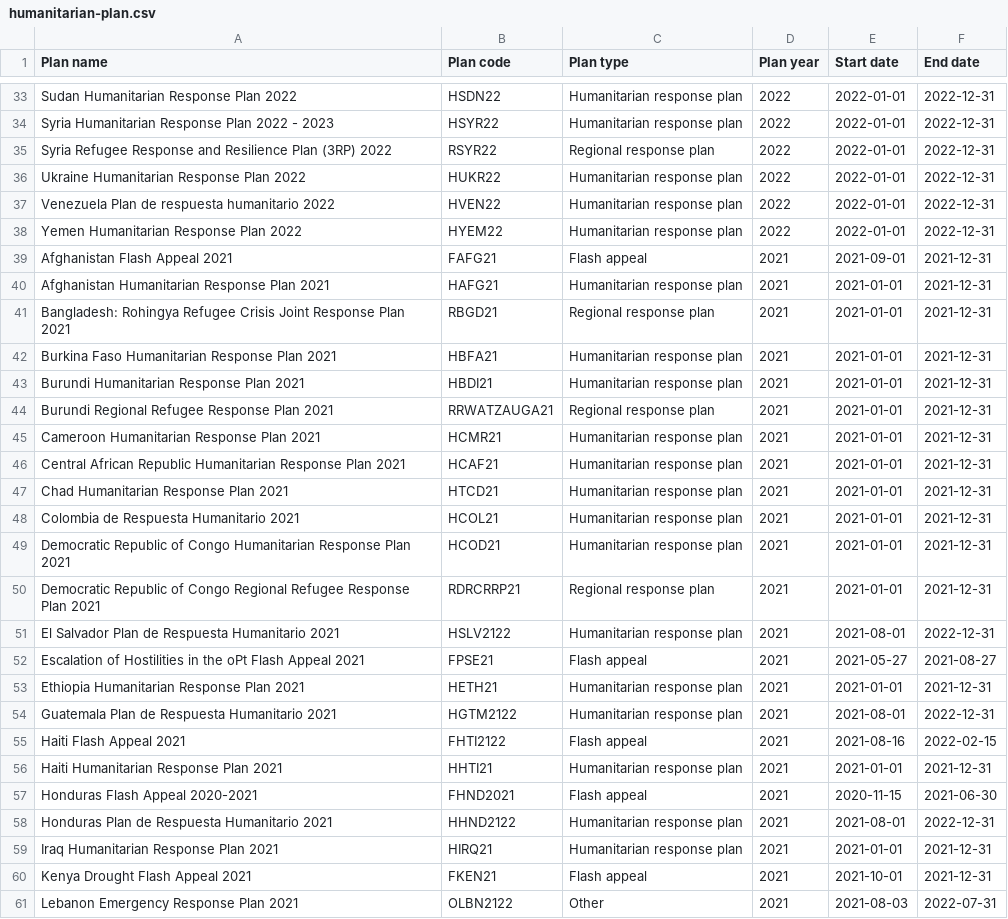
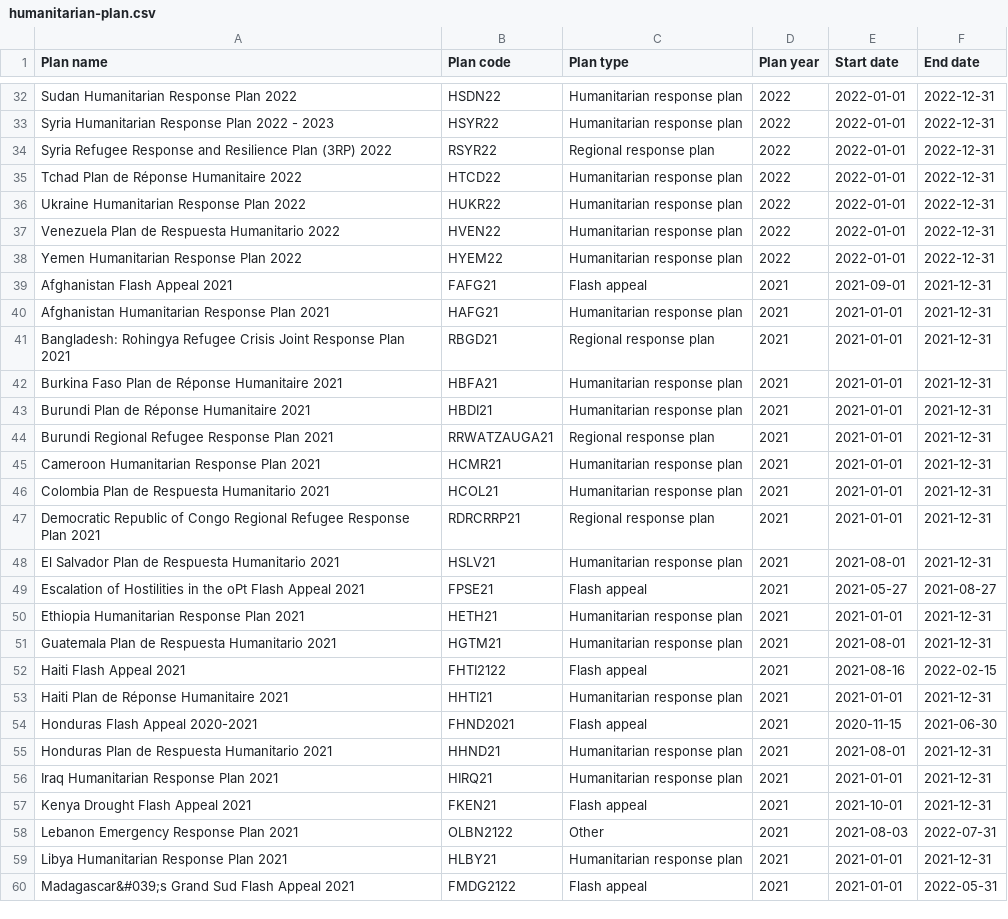
Before and after one commit to codeforIATI/humanitarian-plan-codelist, a CSV file: docs/humanitarian-plan.csv, drawn as a sheet; only a part is shown, gaps mark what is left out; the shorter side is filled out with more unchanged rows; the diff covers the shown part only.

Commit message:
Automated update

```diff
--- a/docs/humanitarian-plan.csv
+++ b/docs/humanitarian-plan.csv
@@ -35,4 +34,5 @@ Syria Humanitarian Response Plan 2022 - 2023,HSYR22,Humanitarian response plan,2
 Syria Refugee Response and Resilience Plan (3RP) 2022,RSYR22,Regional response plan,2022,2022-01-01,2022-12-31
+Tchad Plan de Réponse Humanitaire 2022,HTCD22,Humanitarian response plan,2022,2022-01-01,2022-12-31
 Ukraine Humanitarian Response Plan 2022,HUKR22,Humanitarian response plan,2022,2022-01-01,2022-12-31
-Venezuela Plan de respuesta humanitario 2022,HVEN22,Humanitarian response plan,2022,2022-01-01,2022-12-31
+Venezuela Plan de Respuesta Humanitario 2022,HVEN22,Humanitarian response plan,2022,2022-01-01,2022-12-31
 Yemen Humanitarian Response Plan 2022,HYEM22,Humanitarian response plan,2022,2022-01-01,2022-12-31
@@ -41,4 +41,4 @@ Afghanistan Humanitarian Response Plan 2021,HAFG21,Humanitarian response plan,20
 Bangladesh: Rohingya Refugee Crisis Joint Response Plan 2021,RBGD21,Regional response plan,2021,2021-01-01,2021-12-31
-Burkina Faso Humanitarian Response Plan 2021,HBFA21,Humanitarian response plan,2021,2021-01-01,2021-12-31
-Burundi Humanitarian Response Plan 2021,HBDI21,Humanitarian response plan,2021,2021-01-01,2021-12-31
+Burkina Faso Plan de Réponse Humanitaire 2021,HBFA21,Humanitarian response plan,2021,2021-01-01,2021-12-31
+Burundi Plan de Réponse Humanitaire 2021,HBDI21,Humanitarian response plan,2021,2021-01-01,2021-12-31
 Burundi Regional Refugee Response Plan 2021,RRWATZAUGA21,Regional response plan,2021,2021-01-01,2021-12-31
@@ -46,14 +46,11 @@ Cameroon Humanitarian Response Plan 2021,HCMR21,Humanitarian response plan,2021,
-Central African Republic Humanitarian Response Plan 2021,HCAF21,Humanitarian response plan,2021,2021-01-01,2021-12-31
-Chad Humanitarian Response Plan 2021,HTCD21,Humanitarian response plan,2021,2021-01-01,2021-12-31
-Colombia de Respuesta Humanitario 2021,HCOL21,Humanitarian response plan,2021,2021-01-01,2021-12-31
-Democratic Republic of Congo Humanitarian Response Plan 2021,HCOD21,Humanitarian response plan,2021,2021-01-01,2021-12-31
+Colombia Plan de Respuesta Humanitario 2021,HCOL21,Humanitarian response plan,2021,2021-01-01,2021-12-31
 Democratic Republic of Congo Regional Refugee Response Plan 2021,RDRCRRP21,Regional response plan,2021,2021-01-01,2021-12-31
-El Salvador Plan de Respuesta Humanitario 2021,HSLV2122,Humanitarian response plan,2021,2021-08-01,2022-12-31
+El Salvador Plan de Respuesta Humanitario 2021,HSLV21,Humanitarian response plan,2021,2021-08-01,2021-12-31
 Escalation of Hostilities in the oPt  Flash Appeal 2021,FPSE21,Flash appeal,2021,2021-05-27,2021-08-27
 Ethiopia Humanitarian Response Plan 2021,HETH21,Humanitarian response plan,2021,2021-01-01,2021-12-31
-Guatemala Plan de Respuesta Humanitario 2021,HGTM2122,Humanitarian response plan,2021,2021-08-01,2022-12-31
+Guatemala Plan de Respuesta Humanitario 2021,HGTM21,Humanitarian response plan,2021,2021-08-01,2021-12-31
 Haiti Flash Appeal 2021,FHTI2122,Flash appeal,2021,2021-08-16,2022-02-15
-Haiti Humanitarian Response Plan 2021,HHTI21,Humanitarian response plan,2021,2021-01-01,2021-12-31
+Haiti Plan de Réponse Humanitaire 2021,HHTI21,Humanitarian response plan,2021,2021-01-01,2021-12-31
 Honduras Flash Appeal 2020-2021,FHND2021,Flash appeal,2021,2020-11-15,2021-06-30
-Honduras Plan de Respuesta Humanitario 2021,HHND2122,Humanitarian response plan,2021,2021-08-01,2022-12-31
+Honduras Plan de Respuesta Humanitario 2021,HHND21,Humanitarian response plan,2021,2021-08-01,2021-12-31
 Iraq Humanitarian Response Plan 2021,HIRQ21,Humanitarian response plan,2021,2021-01-01,2021-12-31
```
Also changed, not shown: 5 added rows, 3 removed rows and 10 edited cells elsewhere in this file.
